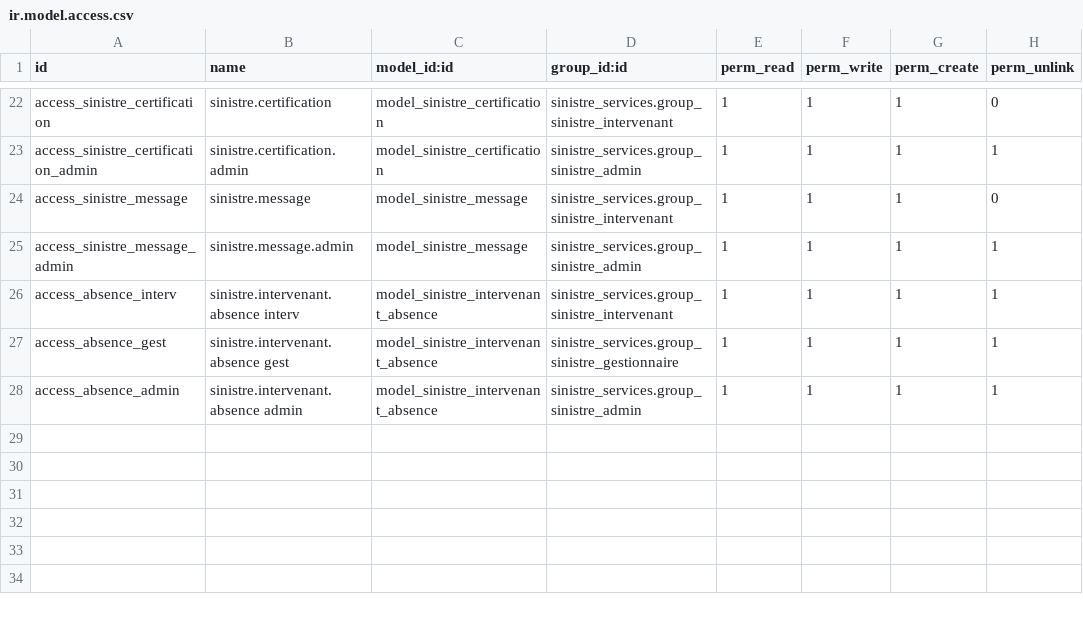
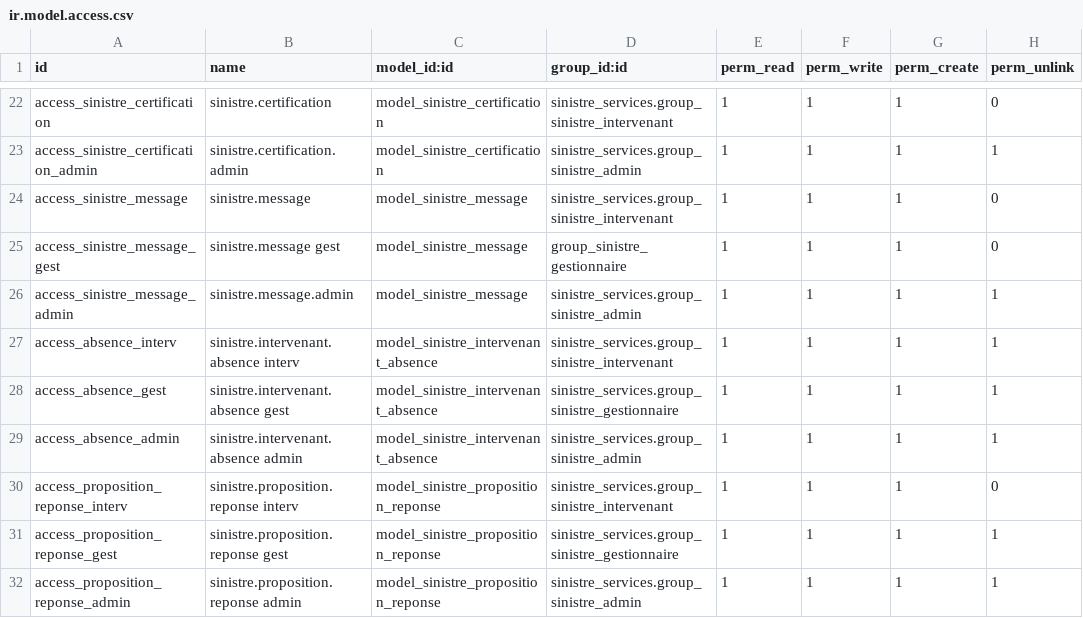
Before and after one commit to exocoms-teams/e-commerce, a CSV file: custom_addons/sinistre_services/security/ir.model.access.csv, drawn as a sheet; only a part is shown, gaps mark what is left out; the diff names each change by its address in the sheet, - before the commit and + after, or states it on an @@ line.

Commit message:
Add access rights for new roles in ir.model.access.csv
Added access rights for new roles related to 'sinistre.message' and 'sinistre.proposition.reponse'.

```diff
--- a/custom_addons/sinistre_services/security/ir.model.access.csv
+++ b/custom_addons/sinistre_services/security/ir.model.access.csv
+row 25: access_sinistre_message_gest | sinistre.message gest | model_sinistre_message | group_sinistre_gestionnaire | 1 | 1 | 1 | 0
+row 30: access_proposition_reponse_interv | sinistre.proposition.reponse interv | model_sinistre_proposition_reponse | sinistre_services.group_sinistre_intervenant | 1 | 1 | 1 | 0
+row 31: access_proposition_reponse_gest | sinistre.proposition.reponse gest | model_sinistre_proposition_reponse | sinistre_services.group_sinistre_gestionnaire | 1 | 1 | 1 | 1
+row 32: access_proposition_reponse_admin | sinistre.proposition.reponse admin | model_sinistre_proposition_reponse | sinistre_services.group_sinistre_admin | 1 | 1 | 1 | 1
```
